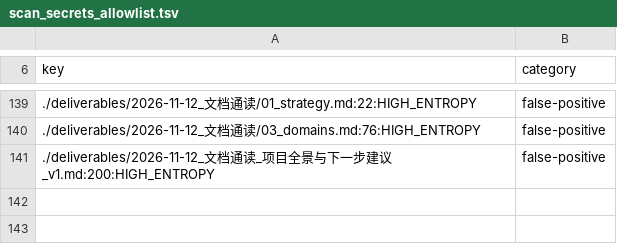
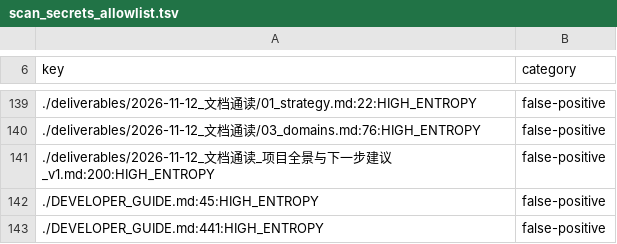
Before and after one commit to Zerotech133/Zerotech-first, a TSV file: tools/scan_secrets_allowlist.tsv, drawn as a sheet; only a part is shown, gaps mark what is left out; the diff names each change by its address in the sheet, - before the commit and + after, or states it on an @@ line.

Commit message:
docs: 判例#35 立册（多维交叉不得三票等权）+ allowlist 备案 2 条 HIGH_ENTROPY 误报（DEVELOPER_GUIDE 第45/441行，均为文件名）

```diff
--- a/tools/scan_secrets_allowlist.tsv
+++ b/tools/scan_secrets_allowlist.tsv
+row 142: ./DEVELOPER_GUIDE.md:45:HIGH_ENTROPY | false-positive
+row 143: ./DEVELOPER_GUIDE.md:441:HIGH_ENTROPY | false-positive
```
Also changed, not shown: 1 other file.
